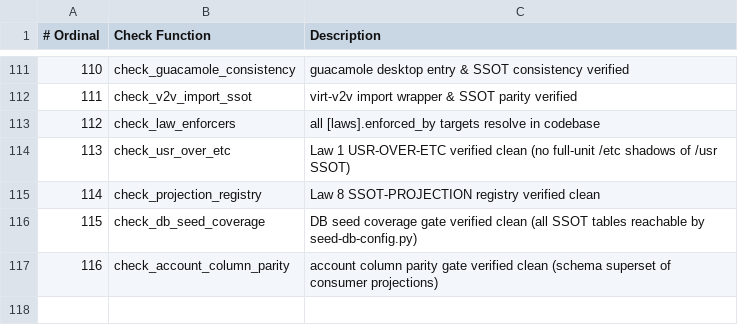
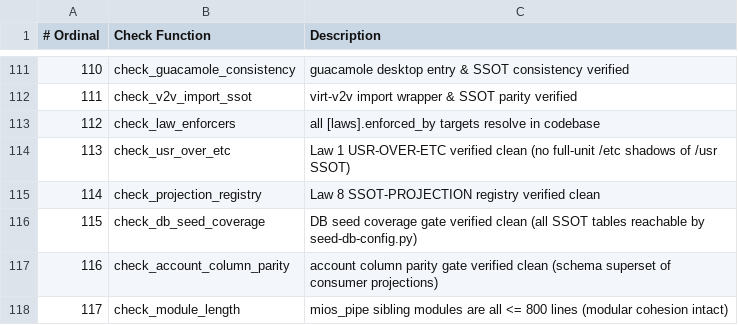
Before and after one commit to mios-dev/MiOS, a TSV file: usr/share/mios/reference/drift-gate-index.tsv, drawn as a sheet; only a part is shown, gaps mark what is left out; the diff names each change by its address in the sheet, - before the commit and + after, or states it on an @@ line.

Commit message:
fix: resolve drift-gate violations from DEBT-03 extraction

```diff
--- a/usr/share/mios/reference/drift-gate-index.tsv
+++ b/usr/share/mios/reference/drift-gate-index.tsv
+row 118: 117 | check_module_length | mios_pipe sibling modules are all <= 800 lines (modular cohesion intact)
```
Also changed, not shown: 10 other files.
